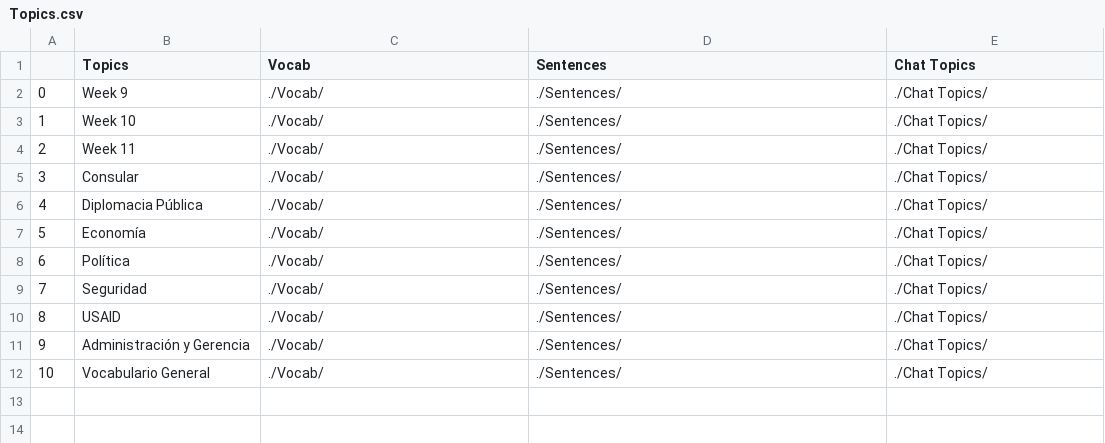
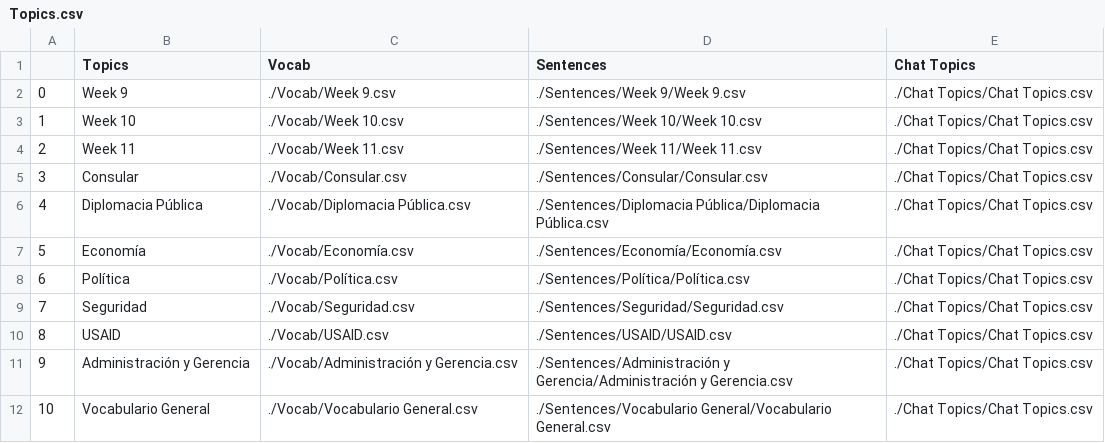
Before and after one commit to cpremoshis/spanish-app, a CSV file: Topics.csv, drawn as a sheet.

```diff
--- a/Topics.csv
+++ b/Topics.csv
@@ -1,12 +1,12 @@
 ,Topics,Vocab,Sentences,Chat Topics
-0,Week 9,./Vocab/,./Sentences/,./Chat Topics/
-1,Week 10,./Vocab/,./Sentences/,./Chat Topics/
-2,Week 11,./Vocab/,./Sentences/,./Chat Topics/
-3,Consular,./Vocab/,./Sentences/,./Chat Topics/
-4,Diplomacia Pública,./Vocab/,./Sentences/,./Chat Topics/
-5,Economía,./Vocab/,./Sentences/,./Chat Topics/
-6,Política,./Vocab/,./Sentences/,./Chat Topics/
-7,Seguridad,./Vocab/,./Sentences/,./Chat Topics/
-8,USAID,./Vocab/,./Sentences/,./Chat Topics/
-9,Administración y Gerencia,./Vocab/,./Sentences/,./Chat Topics/
-10,Vocabulario General,./Vocab/,./Sentences/,./Chat Topics/
+0,Week 9,./Vocab/Week 9.csv,./Sentences/Week 9/Week 9.csv,./Chat Topics/Chat Topics.csv
+1,Week 10,./Vocab/Week 10.csv,./Sentences/Week 10/Week 10.csv,./Chat Topics/Chat Topics.csv
+2,Week 11,./Vocab/Week 11.csv,./Sentences/Week 11/Week 11.csv,./Chat Topics/Chat Topics.csv
+3,Consular,./Vocab/Consular.csv,./Sentences/Consular/Consular.csv,./Chat Topics/Chat Topics.csv
+4,Diplomacia Pública,./Vocab/Diplomacia Pública.csv,./Sentences/Diplomacia Pública/Diplomacia Pública.csv,./Chat Topics/Chat Topics.csv
+5,Economía,./Vocab/Economía.csv,./Sentences/Economía/Economía.csv,./Chat Topics/Chat Topics.csv
+6,Política,./Vocab/Política.csv,./Sentences/Política/Política.csv,./Chat Topics/Chat Topics.csv
+7,Seguridad,./Vocab/Seguridad.csv,./Sentences/Seguridad/Seguridad.csv,./Chat Topics/Chat Topics.csv
+8,USAID,./Vocab/USAID.csv,./Sentences/USAID/USAID.csv,./Chat Topics/Chat Topics.csv
+9,Administración y Gerencia,./Vocab/Administración y Gerencia.csv,./Sentences/Administración y Gerencia/Administración y Gerencia.csv,./Chat Topics/Chat Topics.csv
+10,Vocabulario General,./Vocab/Vocabulario General.csv,./Sentences/Vocabulario General/Vocabulario General.csv,./Chat Topics/Chat Topics.csv
```
